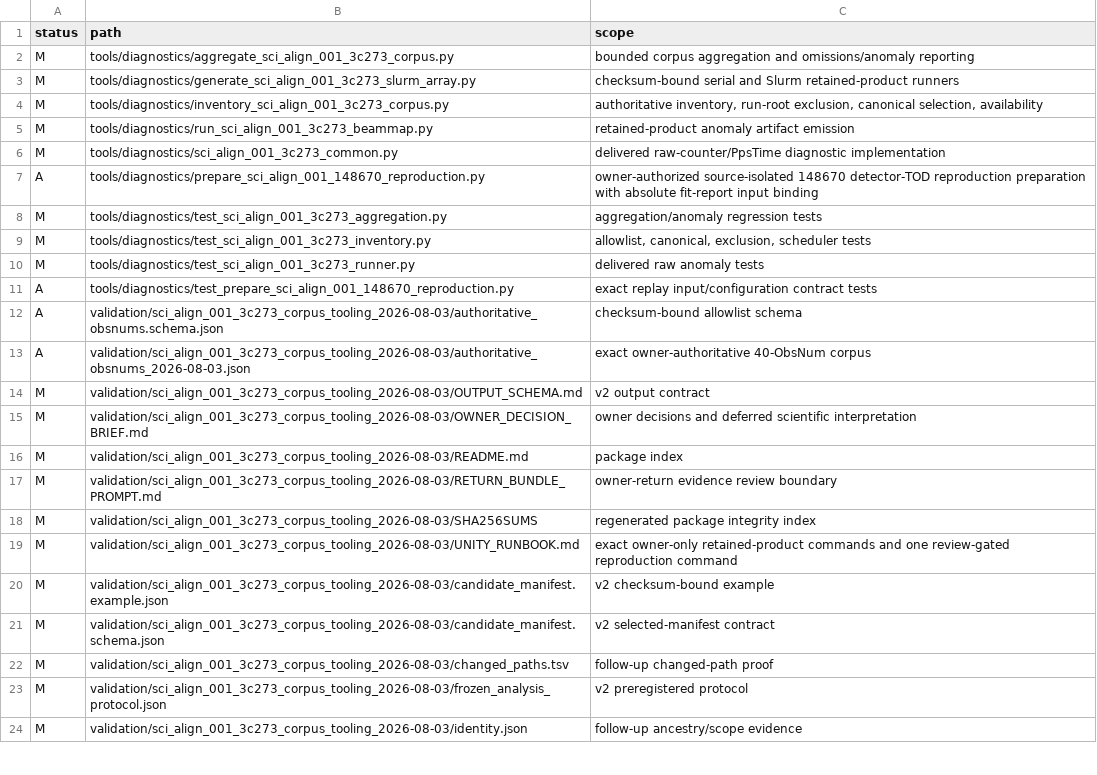
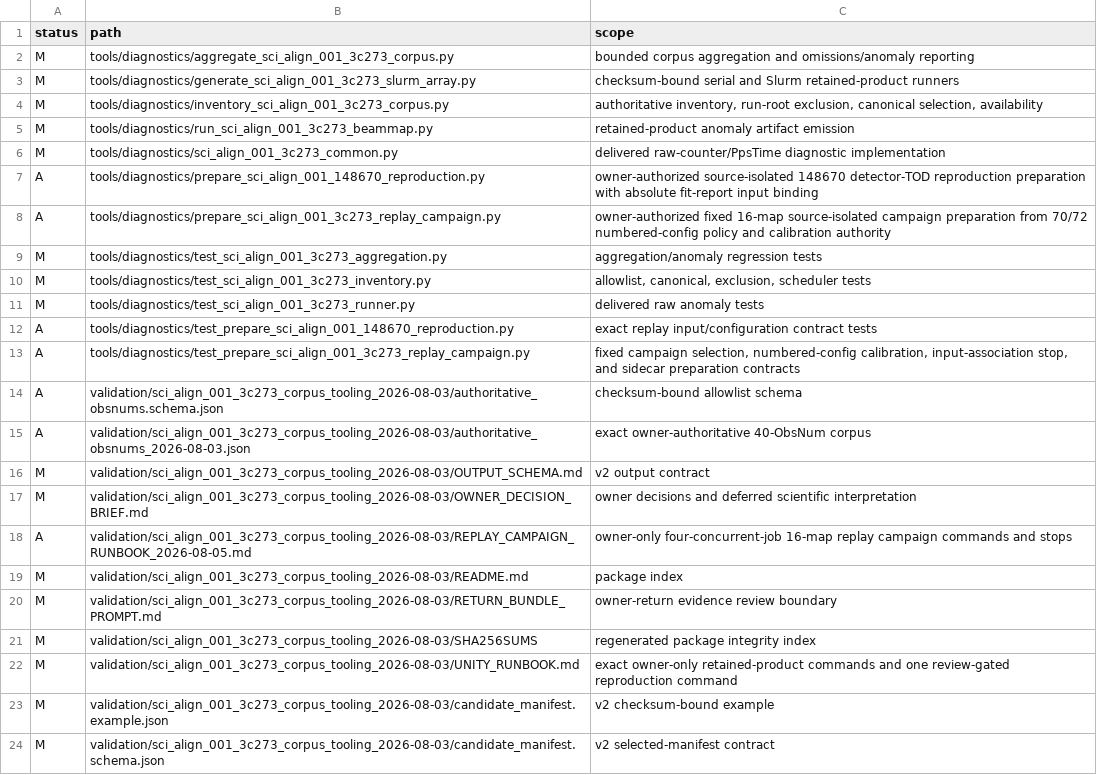
Before and after one commit to toltec-astro/citlali, a TSV file: validation/sci_align_001_3c273_corpus_tooling_2026-08-03/changed_paths.tsv, drawn as a sheet; only a part is shown; the shorter side is filled out with more unchanged rows.

Commit message:
Prepare stratified SCI-ALIGN replay campaign

```diff
--- a/validation/sci_align_001_3c273_corpus_tooling_2026-08-03/changed_paths.tsv
+++ b/validation/sci_align_001_3c273_corpus_tooling_2026-08-03/changed_paths.tsv
@@ -7,2 +7,3 @@ M	tools/diagnostics/sci_align_001_3c273_common.py	delivered raw-counter/PpsTime
 A	tools/diagnostics/prepare_sci_align_001_148670_reproduction.py	owner-authorized source-isolated 148670 detector-TOD reproduction preparation with absolute fit-report input binding
+A	tools/diagnostics/prepare_sci_align_001_3c273_replay_campaign.py	owner-authorized fixed 16-map source-isolated campaign preparation from 70/72 numbered-config policy and calibration authority
 M	tools/diagnostics/test_sci_align_001_3c273_aggregation.py	aggregation/anomaly regression tests
@@ -11,2 +12,3 @@ M	tools/diagnostics/test_sci_align_001_3c273_runner.py	delivered raw anomaly tes
 A	tools/diagnostics/test_prepare_sci_align_001_148670_reproduction.py	exact replay input/configuration contract tests
+A	tools/diagnostics/test_prepare_sci_align_001_3c273_replay_campaign.py	fixed campaign selection, numbered-config calibration, input-association stop, and sidecar preparation contracts
 A	validation/sci_align_001_3c273_corpus_tooling_2026-08-03/authoritative_obsnums.schema.json	checksum-bound allowlist schema
@@ -15,2 +17,3 @@ M	validation/sci_align_001_3c273_corpus_tooling_2026-08-03/OUTPUT_SCHEMA.md	v2 o
 M	validation/sci_align_001_3c273_corpus_tooling_2026-08-03/OWNER_DECISION_BRIEF.md	owner decisions and deferred scientific interpretation
+A	validation/sci_align_001_3c273_corpus_tooling_2026-08-03/REPLAY_CAMPAIGN_RUNBOOK_2026-08-05.md	owner-only four-concurrent-job 16-map replay campaign commands and stops
 M	validation/sci_align_001_3c273_corpus_tooling_2026-08-03/README.md	package index
```
Also changed, not shown: 8 other files.
